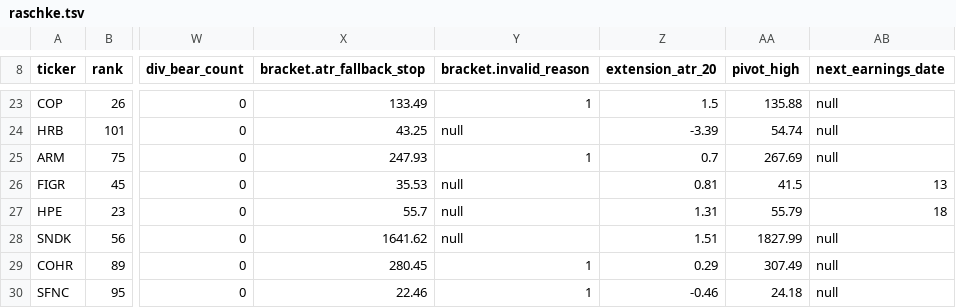
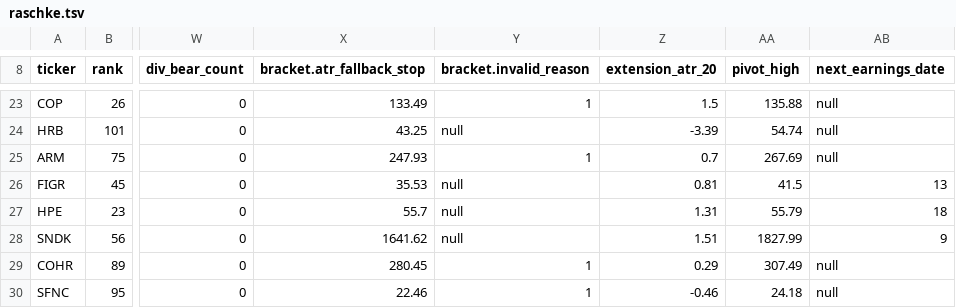
Before and after one commit to TongIncomeWheel/AQE, a TSV file: aegis/output/packets/raschke.tsv, drawn as a sheet; only a part is shown, gaps mark what is left out; the diff covers the shown part only; the diff names each change by its address in the sheet, - before the commit and + after, or states it on an @@ line.

```diff
--- a/aegis/output/packets/raschke.tsv
+++ b/aegis/output/packets/raschke.tsv
-AB28 (next_earnings_date): null
+AB28 (next_earnings_date): 9
```
Also changed, not shown: 31 edited cells elsewhere in this file.
